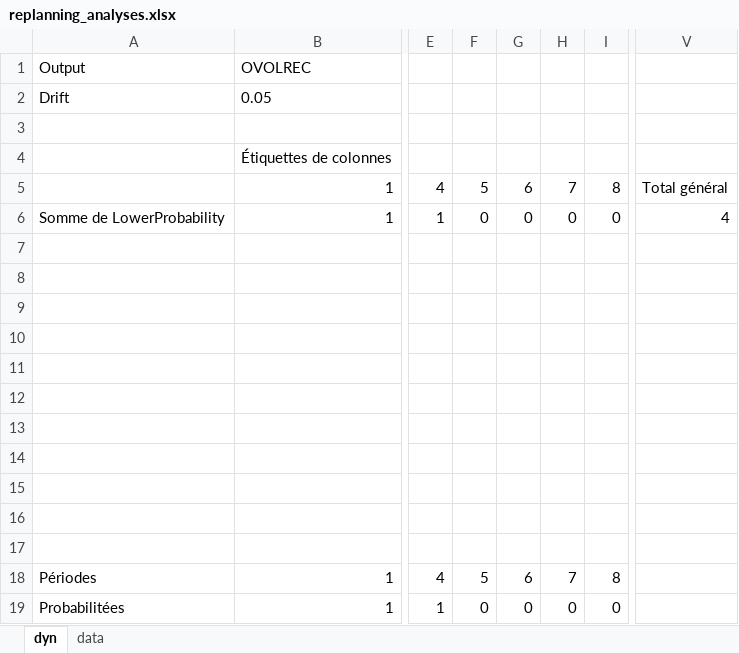
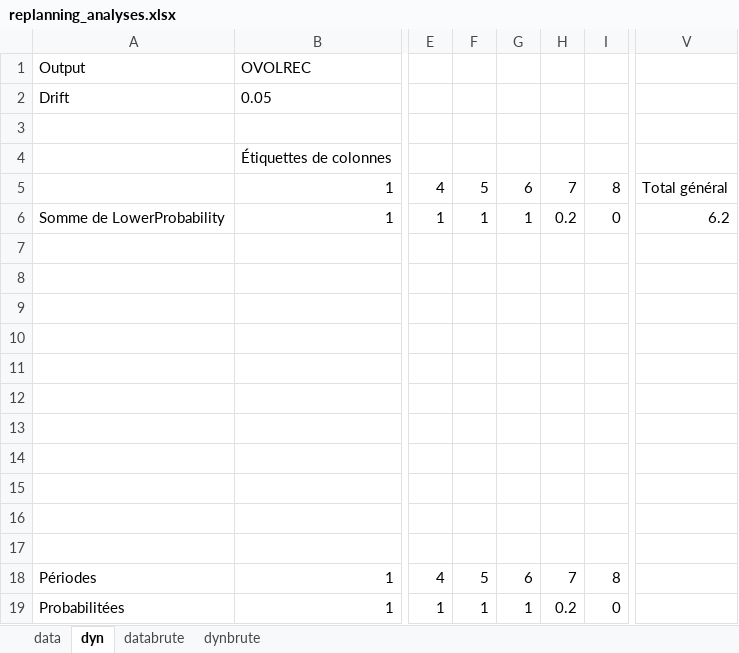
Before and after one commit to Bureau-du-Forestier-en-chef/FMT, an Excel workbook: Examples/Python/replanning/replanning_analyses.xlsx, sheet dyn, drawn as a sheet; only a part is shown, gaps mark what is left out; values as stored, in another font and other column widths than the file's, no borders; charts and pictures not drawn; the diff names each change by its address in the sheet, - before the commit and + after, or states it on an @@ line.

```diff
--- a/Examples/Python/replanning/replanning_analyses.xlsx (sheet dyn)
+++ b/Examples/Python/replanning/replanning_analyses.xlsx (sheet dyn)
+sheet tab: databrute
+sheet tab: dynbrute
@@ sheet tab order changed: data | dyn | databrute | dynbrute @@
-F6: 0
+F6: 1
-G6: 0
+G6: 1
-H6: 0
+H6: 0.2
-V6: 4
+V6: 6.2
-F19: 0
+F19: 1
-G19: 0
+G19: 1
-H19: 0
+H19: 0.2
```
Also changed, not shown: sheet data, charts or pictures, 17 other files.
